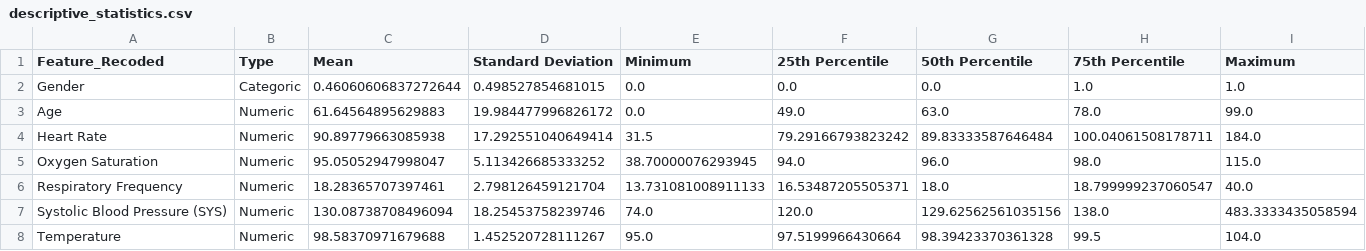
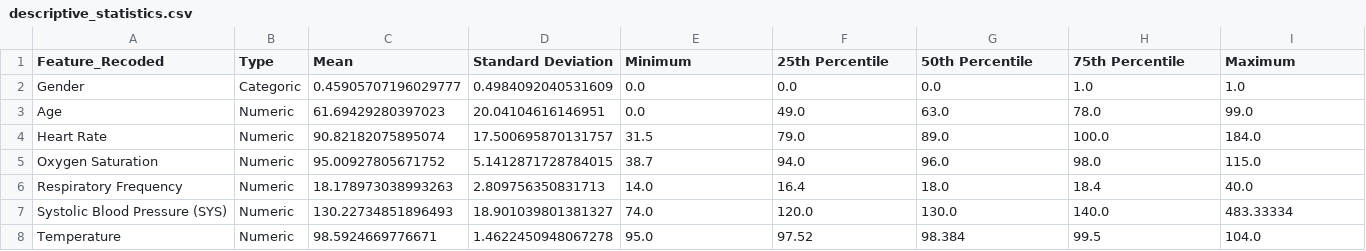
Before and after one commit to COVIDAnalytics/covid19_hypertensive_treatments, a CSV file: results/infection/model_without_lab/descriptive_statistics.csv, drawn as a sheet.

```diff
--- a/results/infection/model_without_lab/descriptive_statistics.csv
+++ b/results/infection/model_without_lab/descriptive_statistics.csv
@@ -1,8 +1,8 @@
 Feature_Recoded,Type,Mean,Standard Deviation,Minimum,25th Percentile,50th Percentile,75th Percentile,Maximum
-Gender,Categoric,0.46060606837272644,0.498527854681015,0.0,0.0,0.0,1.0,1.0
-Age,Numeric,61.64564895629883,19.984477996826172,0.0,49.0,63.0,78.0,99.0
-Heart Rate,Numeric,90.89779663085938,17.292551040649414,31.5,79.29166793823242,89.83333587646484,100.04061508178711,184.0
-Oxygen Saturation,Numeric,95.05052947998047,5.113426685333252,38.70000076293945,94.0,96.0,98.0,115.0
-Respiratory Frequency,Numeric,18.28365707397461,2.798126459121704,13.731081008911133,16.53487205505371,18.0,18.799999237060547,40.0
-Systolic Blood Pressure (SYS),Numeric,130.08738708496094,18.25453758239746,74.0,120.0,129.62562561035156,138.0,483.3333435058594
-Temperature,Numeric,98.58370971679688,1.452520728111267,95.0,97.5199966430664,98.39423370361328,99.5,104.0
+Gender,Categoric,0.45905707196029777,0.4984092040531609,0.0,0.0,0.0,1.0,1.0
+Age,Numeric,61.69429280397023,20.04104616146951,0.0,49.0,63.0,78.0,99.0
+Heart Rate,Numeric,90.82182075895074,17.500695870131757,31.5,79.0,89.0,100.0,184.0
+Oxygen Saturation,Numeric,95.00927805671752,5.1412871728784015,38.7,94.0,96.0,98.0,115.0
+Respiratory Frequency,Numeric,18.178973038993263,2.809756350831713,14.0,16.4,18.0,18.4,40.0
+Systolic Blood Pressure (SYS),Numeric,130.22734851896493,18.901039801381327,74.0,120.0,130.0,140.0,483.33334
+Temperature,Numeric,98.5924669776671,1.4622450948067278,95.0,97.52,98.384,99.5,104.0
```
Also changed, not shown: results/infection/model_with_lab/descriptive_statistics.csv, 28 other files.
